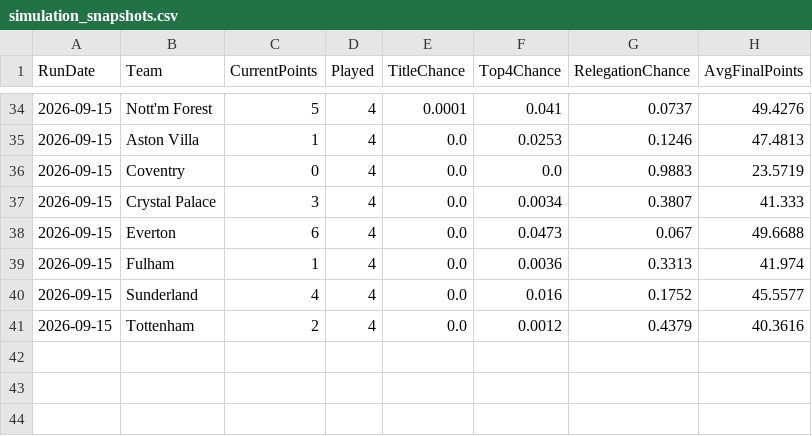
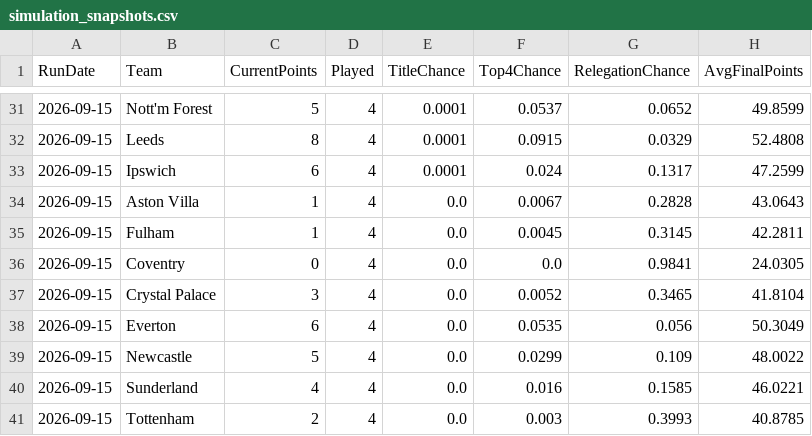
Before and after one commit to adwaith-p/Premier-League-Predictor-26-27, a CSV file: data/processed/simulation_snapshots.csv, drawn as a sheet; only a part is shown, gaps mark what is left out; the diff covers the shown part only.

```diff
--- a/data/processed/simulation_snapshots.csv
+++ b/data/processed/simulation_snapshots.csv
@@ -34,8 +31,11 @@ RunDate,Team,CurrentPoints,Played,TitleChance,Top4Chance,RelegationChance,AvgFin
-2026-09-15,Nott'm Forest,5,4,0.0001,0.041,0.0737,49.4276
-2026-09-15,Aston Villa,1,4,0.0,0.0253,0.1246,47.4813
-2026-09-15,Coventry,0,4,0.0,0.0,0.9883,23.5719
-2026-09-15,Crystal Palace,3,4,0.0,0.0034,0.3807,41.333
-2026-09-15,Everton,6,4,0.0,0.0473,0.067,49.6688
-2026-09-15,Fulham,1,4,0.0,0.0036,0.3313,41.974
-2026-09-15,Sunderland,4,4,0.0,0.016,0.1752,45.5577
-2026-09-15,Tottenham,2,4,0.0,0.0012,0.4379,40.3616
+2026-09-15,Nott'm Forest,5,4,0.0001,0.0537,0.0652,49.8599
+2026-09-15,Leeds,8,4,0.0001,0.0915,0.0329,52.4808
+2026-09-15,Ipswich,6,4,0.0001,0.024,0.1317,47.2599
+2026-09-15,Aston Villa,1,4,0.0,0.0067,0.2828,43.0643
+2026-09-15,Fulham,1,4,0.0,0.0045,0.3145,42.2811
+2026-09-15,Coventry,0,4,0.0,0.0,0.9841,24.0305
+2026-09-15,Crystal Palace,3,4,0.0,0.0052,0.3465,41.8104
+2026-09-15,Everton,6,4,0.0,0.0535,0.056,50.3049
+2026-09-15,Newcastle,5,4,0.0,0.0299,0.109,48.0022
+2026-09-15,Sunderland,4,4,0.0,0.016,0.1585,46.0221
+2026-09-15,Tottenham,2,4,0.0,0.003,0.3993,40.8785
```
Also changed, not shown: 2 added rows, 5 removed rows and 25 edited cells elsewhere in this file, 3 other files.
